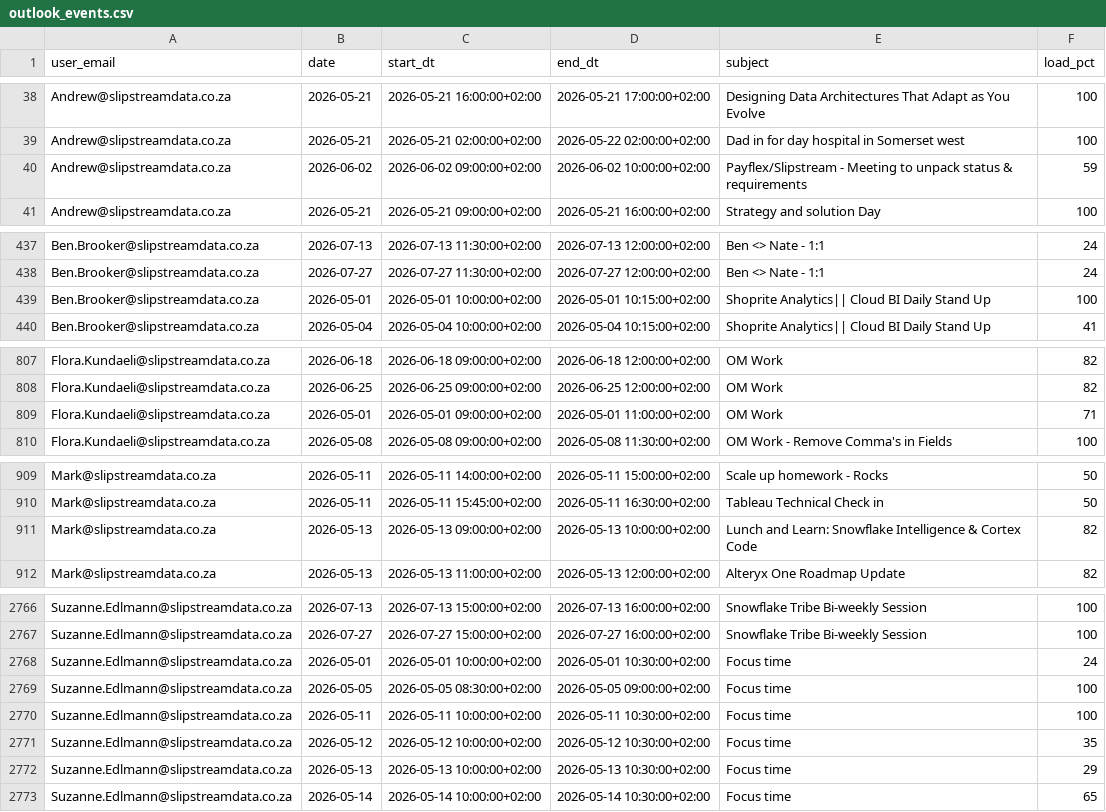
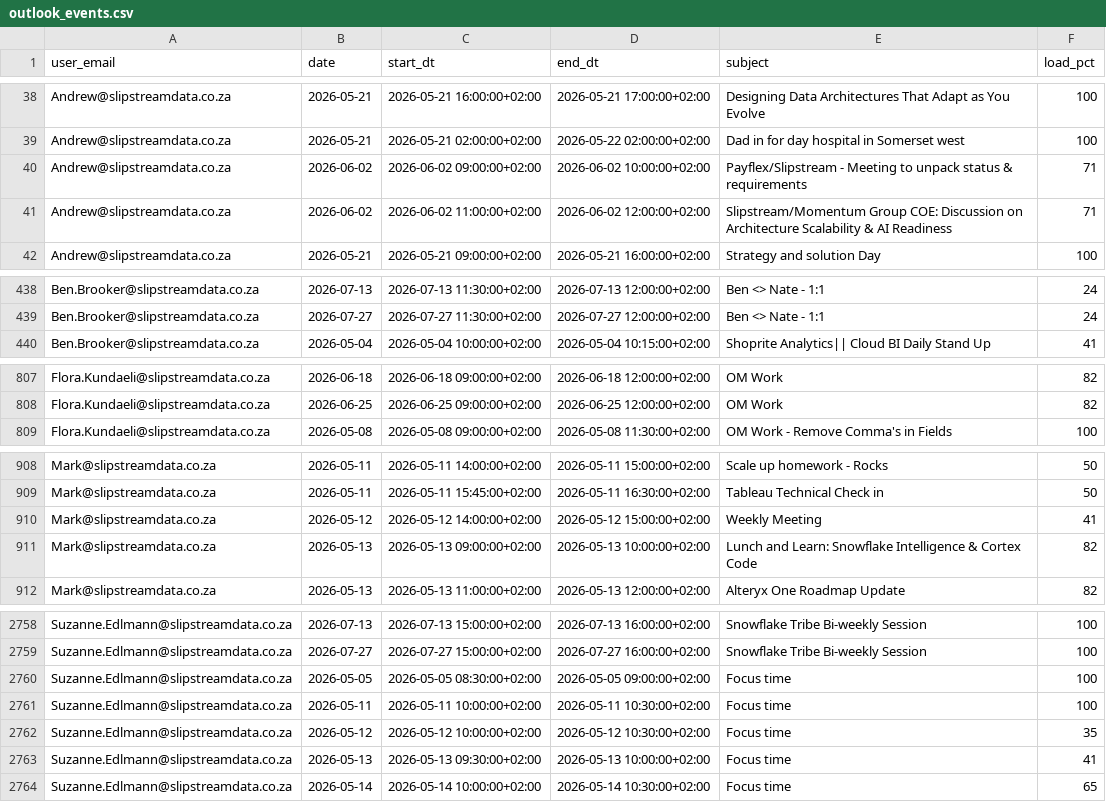
Before and after one commit to ThandoCalana/resource_scheduling, a CSV file: Schedule/outlook_events.csv, drawn as a sheet; only a part is shown, gaps mark what is left out; the diff covers the shown part only.

Commit message:
Added new Outlook data at 2026-05-12 10:39:27

```diff
--- a/Schedule/outlook_events.csv
+++ b/Schedule/outlook_events.csv
@@ -39,3 +39,4 @@ Andrew@slipstreamdata.co.za,2026-05-21,2026-05-21 16:00:00+02:00,2026-05-21 17:0
 Andrew@slipstreamdata.co.za,2026-05-21,2026-05-21 02:00:00+02:00,2026-05-22 02:00:00+02:00,Dad in for day hospital in Somerset west,100
-Andrew@slipstreamdata.co.za,2026-06-02,2026-06-02 09:00:00+02:00,2026-06-02 10:00:00+02:00,Payflex/Slipstream - Meeting to unpack status & requirements,59
+Andrew@slipstreamdata.co.za,2026-06-02,2026-06-02 09:00:00+02:00,2026-06-02 10:00:00+02:00,Payflex/Slipstream - Meeting to unpack status & requirements,71
+Andrew@slipstreamdata.co.za,2026-06-02,2026-06-02 11:00:00+02:00,2026-06-02 12:00:00+02:00,Slipstream/Momentum Group COE: Discussion on Architecture Scalability & AI Readiness,71
 Andrew@slipstreamdata.co.za,2026-05-21,2026-05-21 09:00:00+02:00,2026-05-21 16:00:00+02:00,Strategy and solution Day,100
@@ -438,3 +439,2 @@ Ben.Brooker@slipstreamdata.co.za,2026-07-13,2026-07-13 11:30:00+02:00,2026-07-13
 Ben.Brooker@slipstreamdata.co.za,2026-07-27,2026-07-27 11:30:00+02:00,2026-07-27 12:00:00+02:00,Ben <> Nate - 1:1,24
-Ben.Brooker@slipstreamdata.co.za,2026-05-01,2026-05-01 10:00:00+02:00,2026-05-01 10:15:00+02:00,Shoprite Analytics|| Cloud BI Daily Stand Up,100
 Ben.Brooker@slipstreamdata.co.za,2026-05-04,2026-05-04 10:00:00+02:00,2026-05-04 10:15:00+02:00,Shoprite Analytics|| Cloud BI Daily Stand Up,41
@@ -808,3 +808,2 @@ Flora.Kundaeli@slipstreamdata.co.za,2026-06-18,2026-06-18 09:00:00+02:00,2026-06
 Flora.Kundaeli@slipstreamdata.co.za,2026-06-25,2026-06-25 09:00:00+02:00,2026-06-25 12:00:00+02:00,OM Work,82
-Flora.Kundaeli@slipstreamdata.co.za,2026-05-01,2026-05-01 09:00:00+02:00,2026-05-01 11:00:00+02:00,OM Work,71
 Flora.Kundaeli@slipstreamdata.co.za,2026-05-08,2026-05-08 09:00:00+02:00,2026-05-08 11:30:00+02:00,OM Work - Remove Comma's in Fields,100
@@ -910,2 +909,3 @@ Mark@slipstreamdata.co.za,2026-05-11,2026-05-11 14:00:00+02:00,2026-05-11 15:00:
 Mark@slipstreamdata.co.za,2026-05-11,2026-05-11 15:45:00+02:00,2026-05-11 16:30:00+02:00,Tableau Technical Check in,50
+Mark@slipstreamdata.co.za,2026-05-12,2026-05-12 14:00:00+02:00,2026-05-12 15:00:00+02:00,Weekly Meeting,41
 Mark@slipstreamdata.co.za,2026-05-13,2026-05-13 09:00:00+02:00,2026-05-13 10:00:00+02:00,Lunch and Learn: Snowflake Intelligence & Cortex Code,82
@@ -2767,3 +2759,2 @@ Suzanne.Edlmann@slipstreamdata.co.za,2026-07-13,2026-07-13 15:00:00+02:00,2026-0
 Suzanne.Edlmann@slipstreamdata.co.za,2026-07-27,2026-07-27 15:00:00+02:00,2026-07-27 16:00:00+02:00,Snowflake Tribe Bi-weekly Session,100
-Suzanne.Edlmann@slipstreamdata.co.za,2026-05-01,2026-05-01 10:00:00+02:00,2026-05-01 10:30:00+02:00,Focus time,24
 Suzanne.Edlmann@slipstreamdata.co.za,2026-05-05,2026-05-05 08:30:00+02:00,2026-05-05 09:00:00+02:00,Focus time,100
@@ -2771,3 +2762,3 @@ Suzanne.Edlmann@slipstreamdata.co.za,2026-05-11,2026-05-11 10:00:00+02:00,2026-0
 Suzanne.Edlmann@slipstreamdata.co.za,2026-05-12,2026-05-12 10:00:00+02:00,2026-05-12 10:30:00+02:00,Focus time,35
-Suzanne.Edlmann@slipstreamdata.co.za,2026-05-13,2026-05-13 10:00:00+02:00,2026-05-13 10:30:00+02:00,Focus time,29
+Suzanne.Edlmann@slipstreamdata.co.za,2026-05-13,2026-05-13 09:30:00+02:00,2026-05-13 10:00:00+02:00,Focus time,41
 Suzanne.Edlmann@slipstreamdata.co.za,2026-05-14,2026-05-14 10:00:00+02:00,2026-05-14 10:30:00+02:00,Focus time,65
```
Also changed, not shown: 9 removed rows and 47 edited cells elsewhere in this file.
